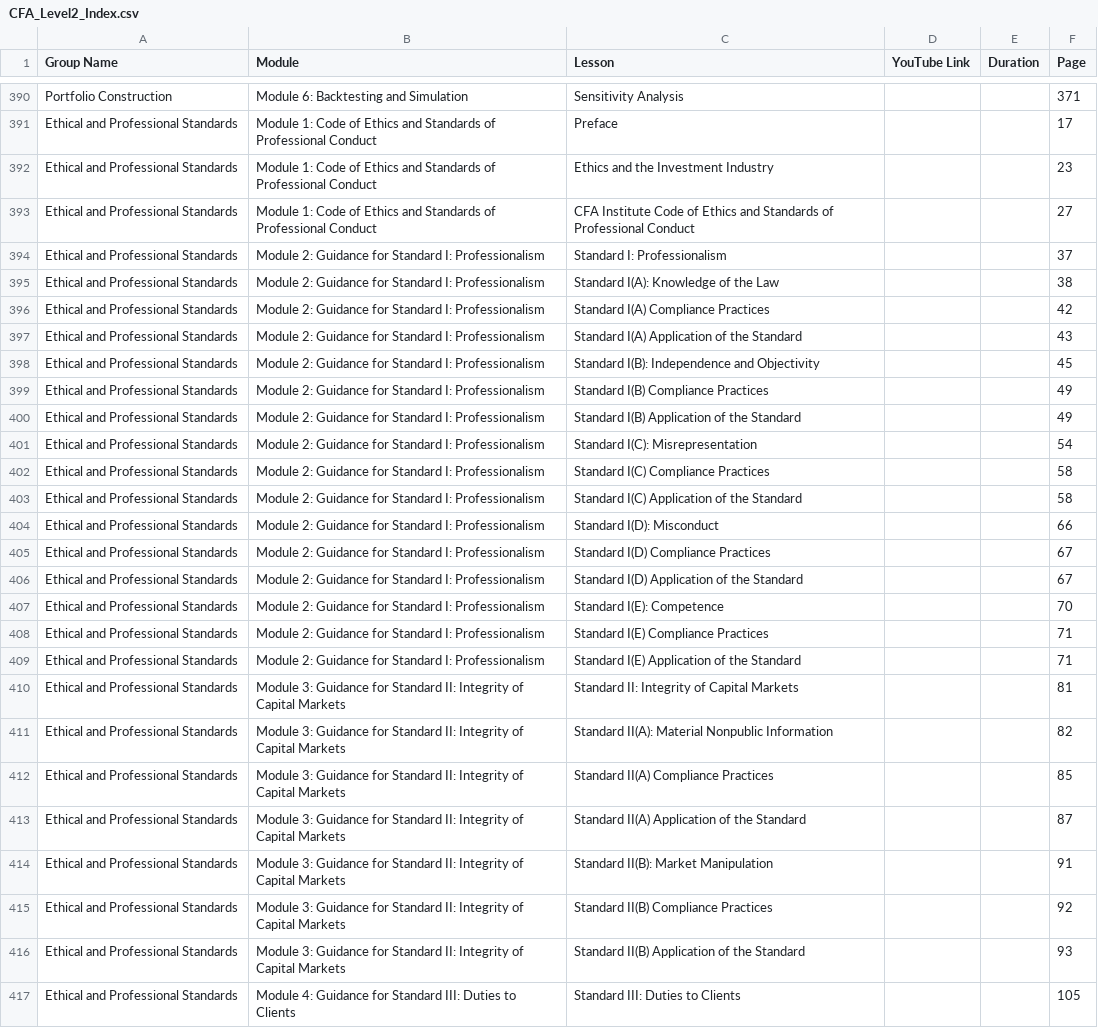
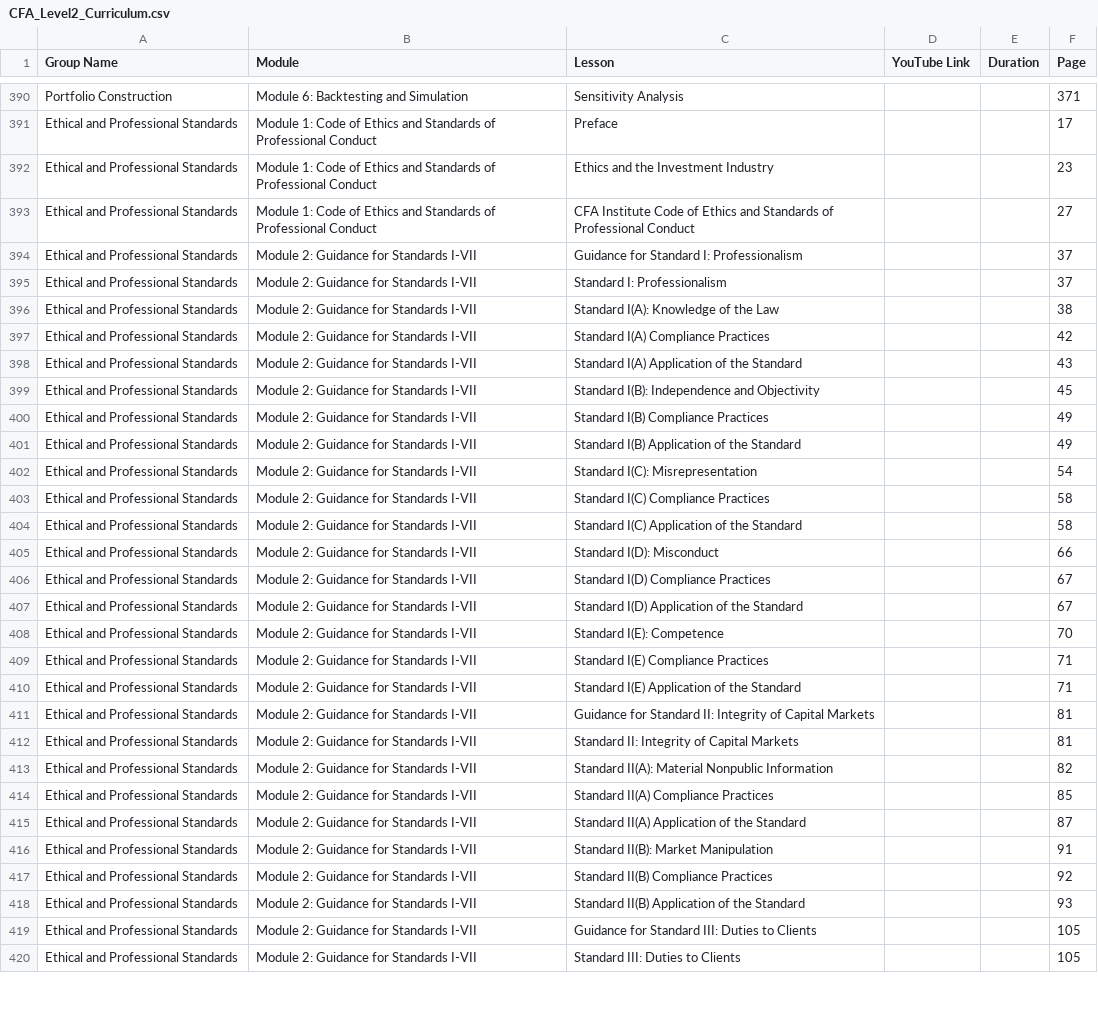
Before and after one commit to zalmanlevy/letmexplainindex, a CSV file: CFA_Level2_Curriculum.csv (was CFA_Level2_Index.csv), drawn as a sheet; only a part is shown, gaps mark what is left out; addresses are those after the commit; the diff covers the shown part only; the diff names each change by its address in the sheet, - before the commit and + after, or states it on an @@ line.

```diff
--- a/CFA_Level2_Index.csv
+++ b/CFA_Level2_Curriculum.csv
+row 394: Ethical and Professional Standards | Module 2: Guidance for Standards I-VII | Guidance for Standard I: Professionalism |  |  | 37
-B395:B410 (Module): Module 2: Guidance for Standard I: Professionalism
+B395:B410 (Module): Module 2: Guidance for Standards I-VII
+row 411: Ethical and Professional Standards | Module 2: Guidance for Standards I-VII | Guidance for Standard II: Integrity of Capital Markets |  |  | 81
-B412:B418 (Module): Module 3: Guidance for Standard II: Integrity of Capital Markets
+B412:B418 (Module): Module 2: Guidance for Standards I-VII
+row 419: Ethical and Professional Standards | Module 2: Guidance for Standards I-VII | Guidance for Standard III: Duties to Clients |  |  | 105
-B420 (Module): Module 4: Guidance for Standard III: Duties to Clients
+B420 (Module): Module 2: Guidance for Standards I-VII
```
Also changed, not shown: 4 added rows and 57 edited cells elsewhere in this file, 5 other files.
